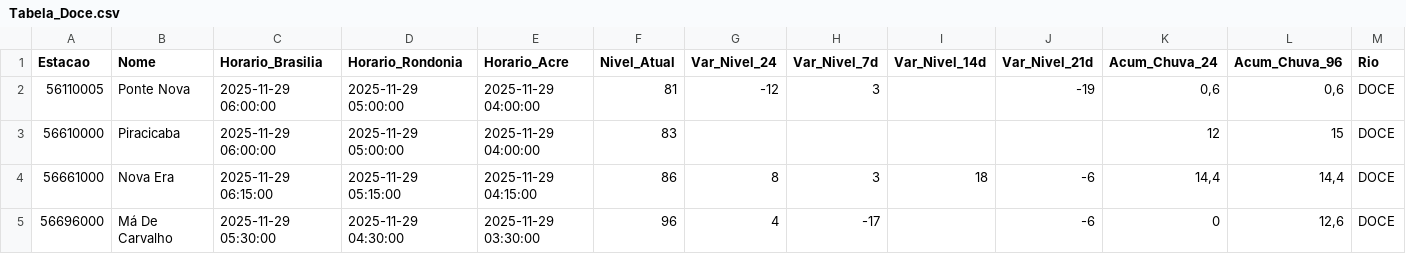
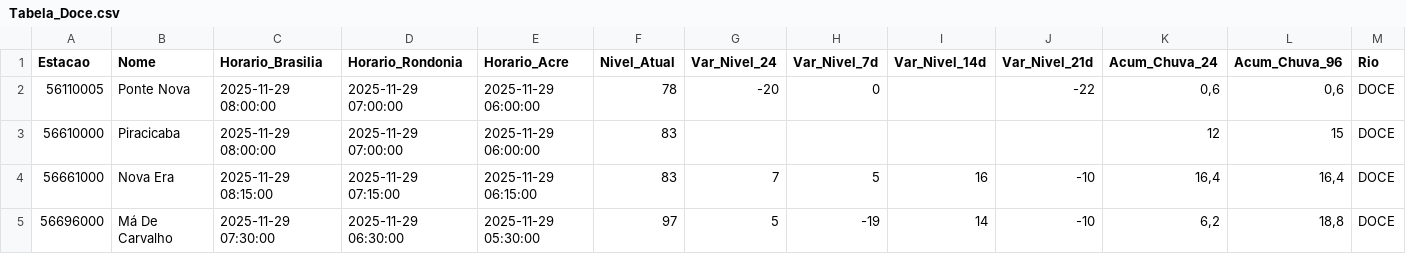
Before and after one commit to brunagamancio/sah, a CSV file: tabelas/Tabela_Doce.csv, drawn as a sheet; only a part is shown; the diff covers the shown part only; the diff names each change by its address in the sheet, - before the commit and + after, or states it on an @@ line.

Commit message:
As pastas atualizaram automaticamente - 2025-11-29 10:30

```diff
--- a/tabelas/Tabela_Doce.csv
+++ b/tabelas/Tabela_Doce.csv
-C2:C3 (Horario_Brasilia): 2025-11-29 06:00:00
+C2:C3 (Horario_Brasilia): 2025-11-29 08:00:00
-D2:D3 (Horario_Rondonia): 2025-11-29 05:00:00
+D2:D3 (Horario_Rondonia): 2025-11-29 07:00:00
-E2:E3 (Horario_Acre): 2025-11-29 04:00:00
+E2:E3 (Horario_Acre): 2025-11-29 06:00:00
-F2 (Nivel_Atual): 81
+F2 (Nivel_Atual): 78
-G2 (Var_Nivel_24): -12
+G2 (Var_Nivel_24): -20
-H2 (Var_Nivel_7d): 3
+H2 (Var_Nivel_7d): 0
-J2 (Var_Nivel_21d): -19
+J2 (Var_Nivel_21d): -22
-C4 (Horario_Brasilia): 2025-11-29 06:15:00
+C4 (Horario_Brasilia): 2025-11-29 08:15:00
-D4 (Horario_Rondonia): 2025-11-29 05:15:00
+D4 (Horario_Rondonia): 2025-11-29 07:15:00
-E4 (Horario_Acre): 2025-11-29 04:15:00
+E4 (Horario_Acre): 2025-11-29 06:15:00
-F4 (Nivel_Atual): 86
+F4 (Nivel_Atual): 83
-G4 (Var_Nivel_24): 8
+G4 (Var_Nivel_24): 7
-H4 (Var_Nivel_7d): 3
+H4 (Var_Nivel_7d): 5
-I4 (Var_Nivel_14d): 18
+I4 (Var_Nivel_14d): 16
-J4:J5 (Var_Nivel_21d): -6
+J4:J5 (Var_Nivel_21d): -10
-K4 (Acum_Chuva_24): 14,4
+K4 (Acum_Chuva_24): 16,4
-L4 (Acum_Chuva_96): 14,4
+L4 (Acum_Chuva_96): 16,4
-C5 (Horario_Brasilia): 2025-11-29 05:30:00
+C5 (Horario_Brasilia): 2025-11-29 07:30:00
-D5 (Horario_Rondonia): 2025-11-29 04:30:00
+D5 (Horario_Rondonia): 2025-11-29 06:30:00
-E5 (Horario_Acre): 2025-11-29 03:30:00
+E5 (Horario_Acre): 2025-11-29 05:30:00
-F5 (Nivel_Atual): 96
+F5 (Nivel_Atual): 97
-G5 (Var_Nivel_24): 4
+G5 (Var_Nivel_24): 5
-H5 (Var_Nivel_7d): -17
+H5 (Var_Nivel_7d): -19
-I5 (Var_Nivel_14d): (empty)
+I5 (Var_Nivel_14d): 14
-K5 (Acum_Chuva_24): 0
+K5 (Acum_Chuva_24): 6,2
-L5 (Acum_Chuva_96): 12,6
+L5 (Acum_Chuva_96): 18,8
```
Also changed, not shown: 22 edited cells elsewhere in this file, tabelas/Tabela_Acre.csv, tabelas/Tabela_Geral.csv, 49 other files.
